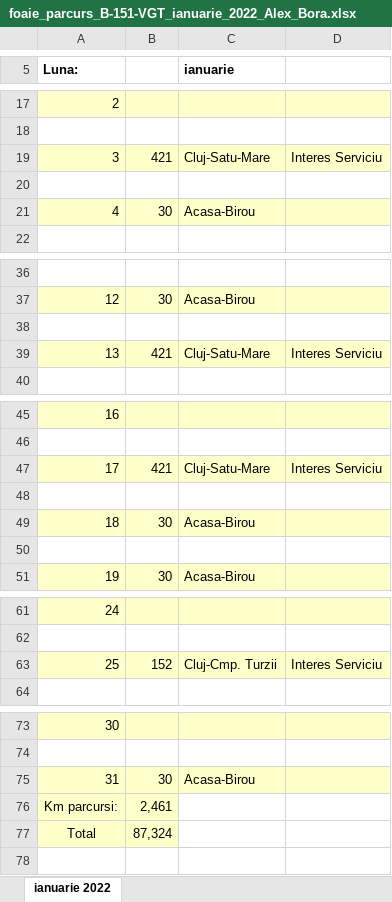
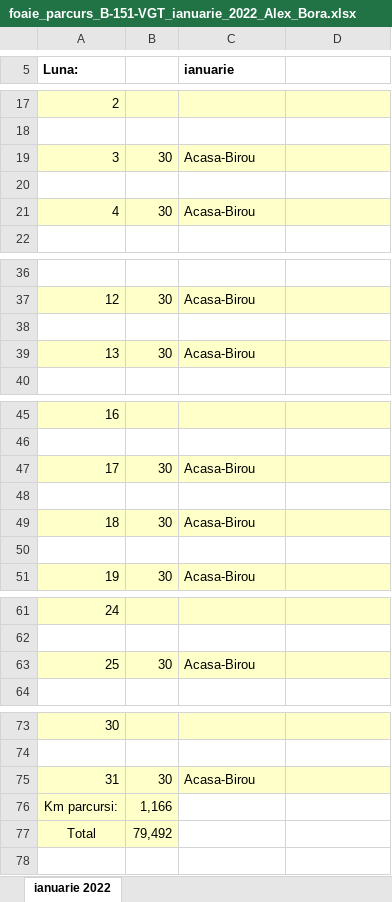
Before and after one commit to alexbora/parcurs, an Excel workbook: foaie_parcurs_B-151-VGT_ianuarie_2022_Alex_Bora.xlsx, sheet ianuarie 2022, drawn as a sheet; only a part is shown, gaps mark what is left out; values as stored, in another font and other column widths than the file's, no borders; charts and pictures not drawn; removed rows and columns are numbered as before the commit, all else as after; the diff covers the shown part only; the diff names each change by its address in the sheet, - before the commit and + after, or states it on an @@ line.

```diff
--- a/foaie_parcurs_B-151-VGT_ianuarie_2022_Alex_Bora.xlsx (sheet ianuarie 2022)
+++ b/foaie_parcurs_B-151-VGT_ianuarie_2022_Alex_Bora.xlsx (sheet ianuarie 2022)
-row 19: 3 | 421 | Cluj-Satu-Mare | Interes Serviciu
+row 19: 3 | 30 | Acasa-Birou
-row 39: 13 | 421 | Cluj-Satu-Mare | Interes Serviciu
+row 39: 13 | 30 | Acasa-Birou
-row 47: 17 | 421 | Cluj-Satu-Mare | Interes Serviciu
+row 47: 17 | 30 | Acasa-Birou
-row 63: 25 | 152 | Cluj-Cmp. Turzii | Interes Serviciu
+row 63: 25 | 30 | Acasa-Birou
-B76: 2,461
+B76: 1,166
-B77: 87,324
+B77: 79,492
```
Also changed, not shown: 1 edited cell and merged cells elsewhere in this sheet, charts or pictures, foaie_parcurs_B-151-VGT_august_2021_Alex_Bora.xlsx, foaie_parcurs_B-151-VGT_decembrie_2021_Alex_Bora.xlsx, 5 other files.
